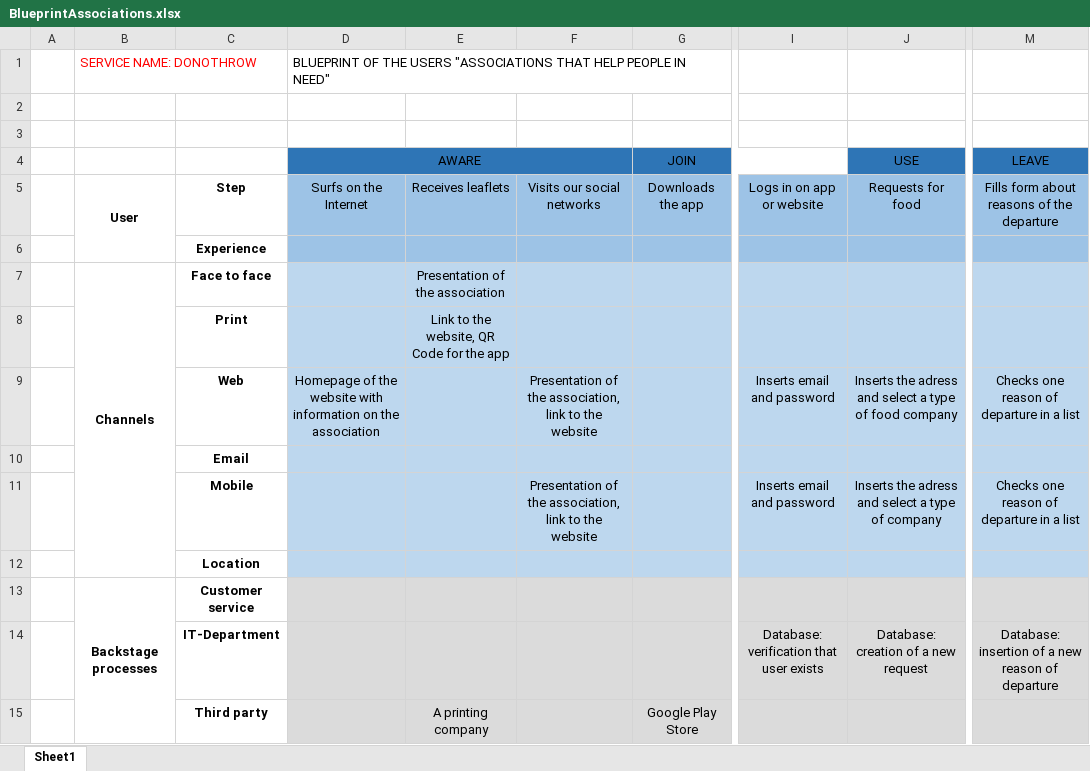
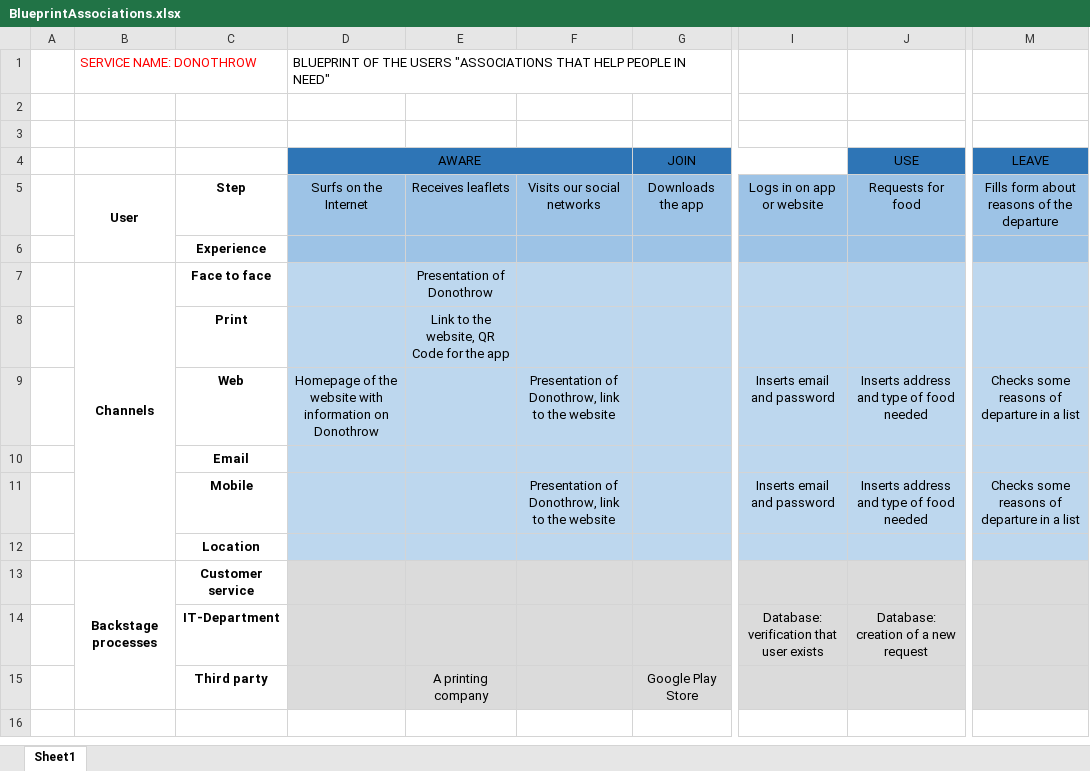
Before and after one commit to arnabdeypolimi/process_and_service, an Excel workbook: Blueprints/BlueprintAssociations.xlsx, sheet Sheet1, drawn as a sheet; only a part is shown, gaps mark what is left out; values as stored, in another font and other column widths than the file's, no borders; the diff names each change by its address in the sheet, - before the commit and + after, or states it on an @@ line.

```diff
--- a/Blueprints/BlueprintAssociations.xlsx (sheet Sheet1)
+++ b/Blueprints/BlueprintAssociations.xlsx (sheet Sheet1)
-E7: Presentation of the association
+E7: Presentation of Donothrow
-D9 (AWARE): …information on the association
+D9 (AWARE): …information on Donothrow
-F9: Presentation of the association, link to…
+F9: Presentation of Donothrow, link to…
-J9 (USE): Inserts the adress and select a type of food company
+J9 (USE): Inserts address and type of food needed
-M9 (LEAVE): Checks one reason of departure in a list
+M9 (LEAVE): Checks some reasons of departure in a list
-F11: Presentation of the association, link to…
+F11: Presentation of Donothrow, link to…
-J11 (USE): Inserts the adress and select a type of company
+J11 (USE): Inserts address and type of food needed
-M11 (LEAVE): Checks one reason of departure in a list
+M11 (LEAVE): Checks some reasons of departure in a list
-M14 (LEAVE): Database: insertion of a new reason of departure
+M14 (LEAVE): (empty)
```
Also changed, not shown: Blueprints/BlueprintIndividuals.xlsx, 2 other files.
